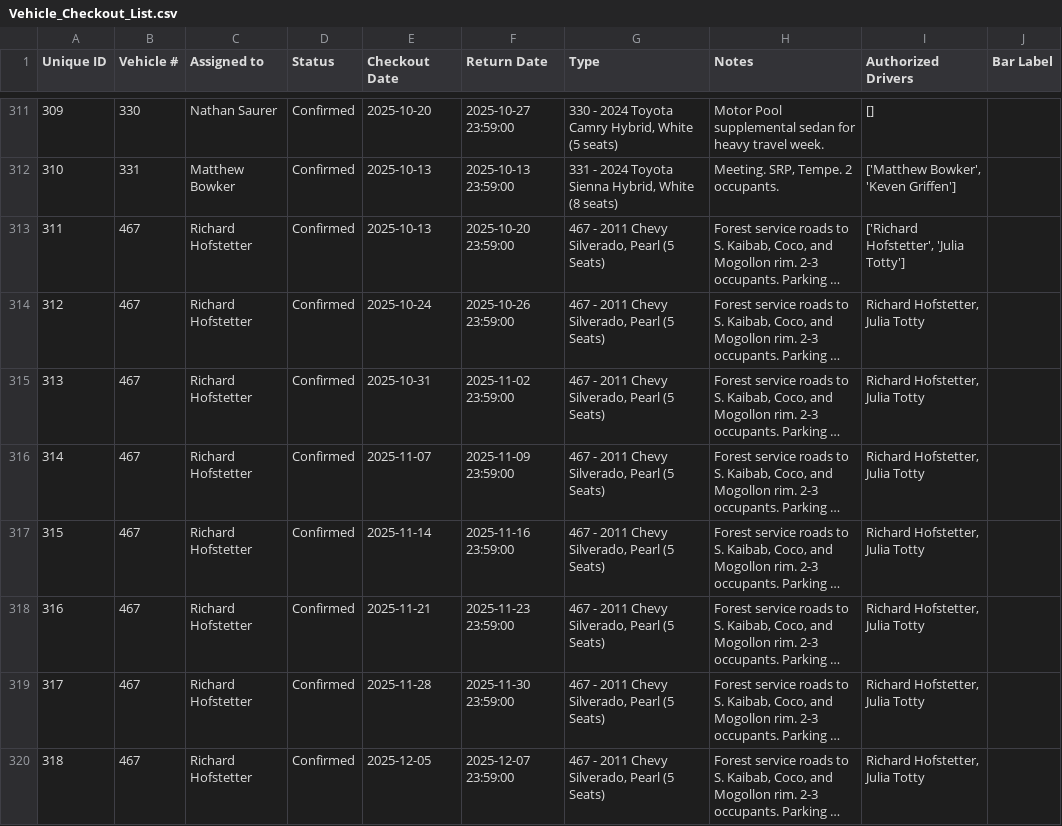
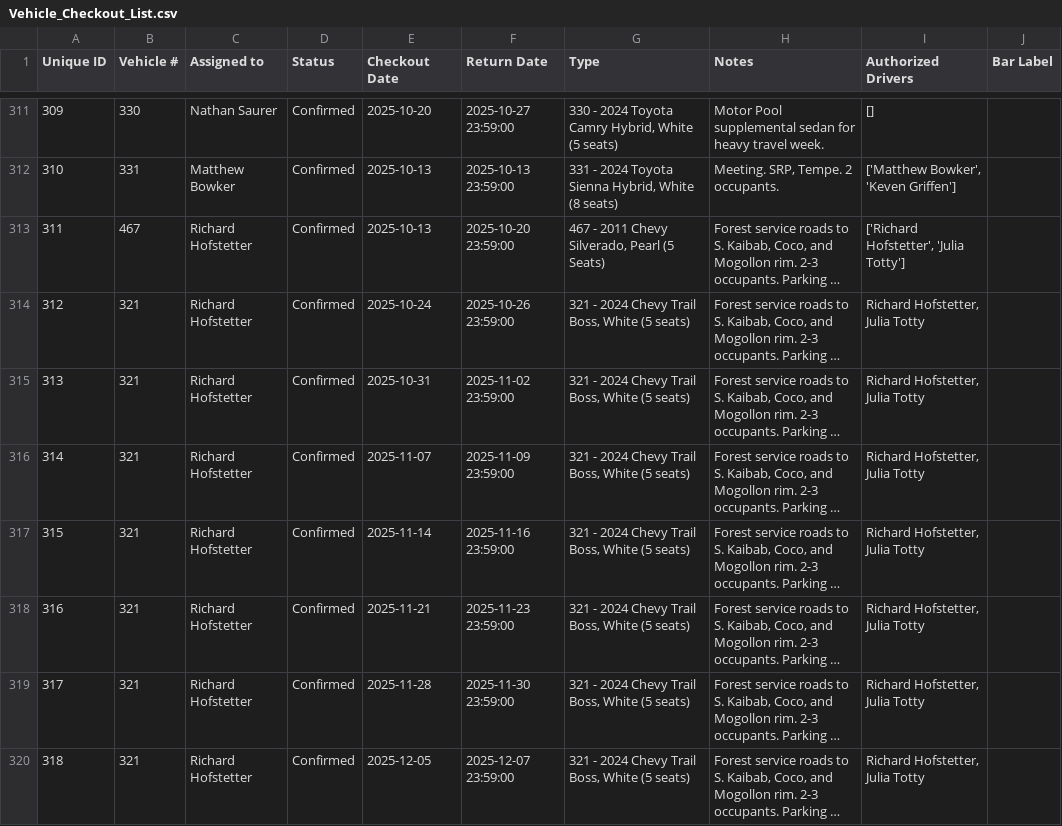
Before and after one commit to forestryvehicleadmin/Vehicle_Gantt, a CSV file: Vehicle_Checkout_List.csv, drawn as a sheet; only a part is shown, gaps mark what is left out; long unchanged cells end in …; the diff names each change by its address in the sheet, - before the commit and + after, or states it on an @@ line.

Commit message:
Data update from Streamlit app by user at 2025-10-17 21:42:37

```diff
--- a/Vehicle_Checkout_List.csv
+++ b/Vehicle_Checkout_List.csv
-B314:B320 (Vehicle #): 467
+B314:B320 (Vehicle #): 321
-G314:G320 (Type): 467 - 2011 Chevy Silverado, Pearl (5 Seats)
+G314:G320 (Type): 321 - 2024 Chevy Trail Boss, White (5 seats)
```
